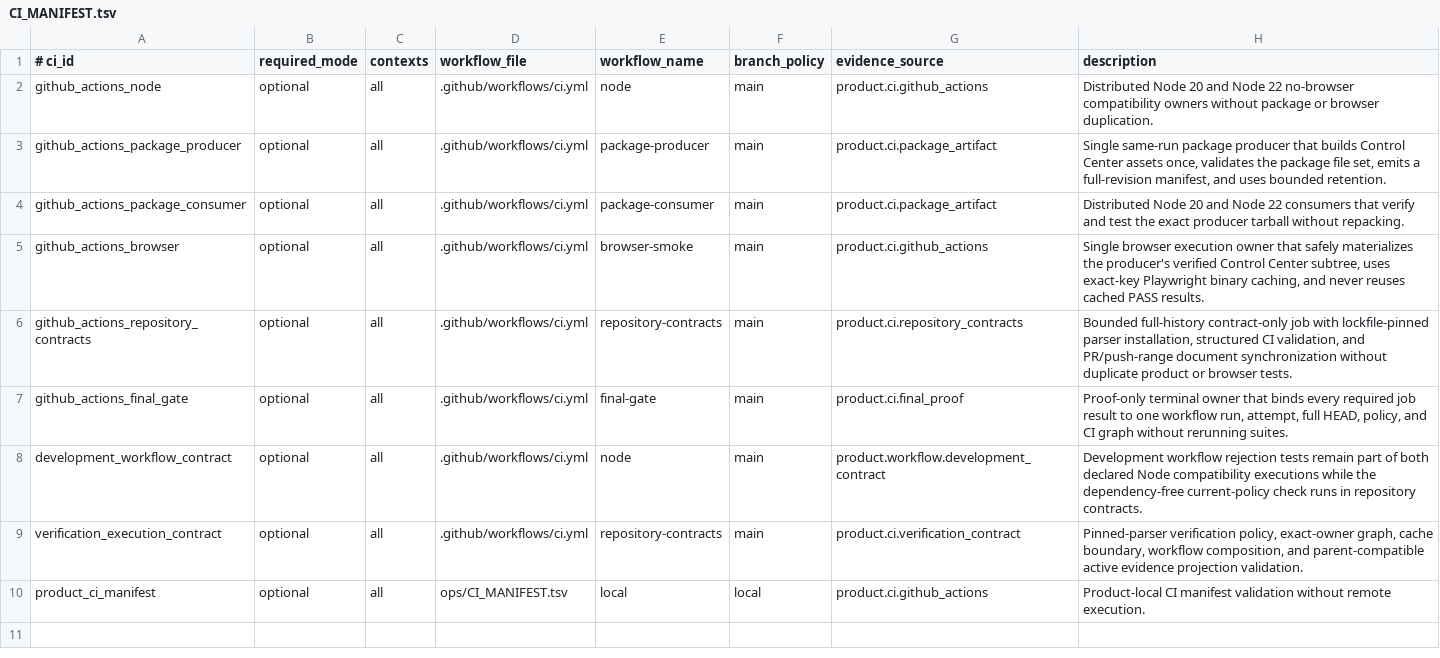
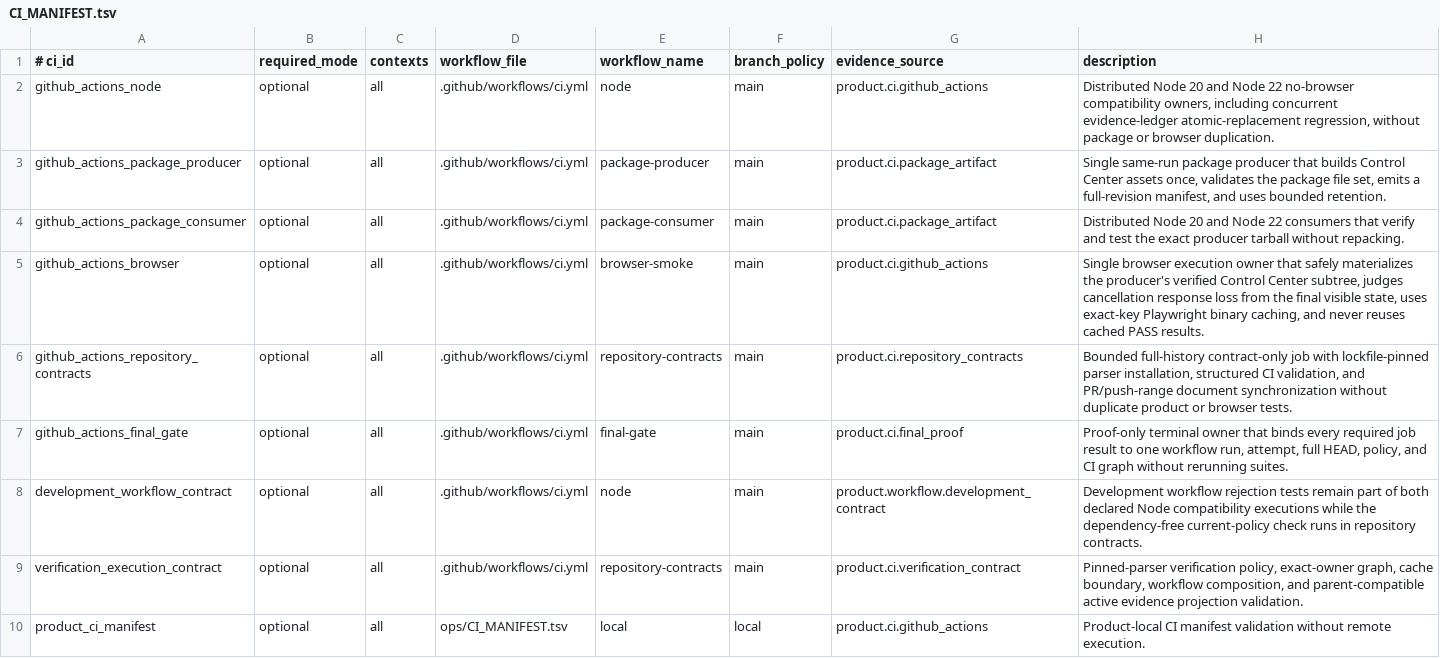
Before and after one commit to xxxMasahiro/trace-cue, a TSV file: ops/CI_MANIFEST.tsv, drawn as a sheet.

Commit message:
fix: close exact CI portability gaps

```diff
--- a/ops/CI_MANIFEST.tsv
+++ b/ops/CI_MANIFEST.tsv
@@ -1,6 +1,6 @@
 # ci_id	required_mode	contexts	workflow_file	workflow_name	branch_policy	evidence_source	description
-github_actions_node	optional	all	.github/workflows/ci.yml	node	main	product.ci.github_actions	Distributed Node 20 and Node 22 no-browser compatibility owners without package or browser duplication.
+github_actions_node	optional	all	.github/workflows/ci.yml	node	main	product.ci.github_actions	Distributed Node 20 and Node 22 no-browser compatibility owners, including concurrent evidence-ledger atomic-replacement regression, without package or browser duplication.
 github_actions_package_producer	optional	all	.github/workflows/ci.yml	package-producer	main	product.ci.package_artifact	Single same-run package producer that builds Control Center assets once, validates the package file set, emits a full-revision manifest, and uses bounded retention.
 github_actions_package_consumer	optional	all	.github/workflows/ci.yml	package-consumer	main	product.ci.package_artifact	Distributed Node 20 and Node 22 consumers that verify and test the exact producer tarball without repacking.
-github_actions_browser	optional	all	.github/workflows/ci.yml	browser-smoke	main	product.ci.github_actions	Single browser execution owner that safely materializes the producer's verified Control Center subtree, uses exact-key Playwright binary caching, and never reuses cached PASS results.
+github_actions_browser	optional	all	.github/workflows/ci.yml	browser-smoke	main	product.ci.github_actions	Single browser execution owner that safely materializes the producer's verified Control Center subtree, judges cancellation response loss from the final visible state, uses exact-key Playwright binary caching, and never reuses cached PASS results.
 github_actions_repository_contracts	optional	all	.github/workflows/ci.yml	repository-contracts	main	product.ci.repository_contracts	Bounded full-history contract-only job with lockfile-pinned parser installation, structured CI validation, and PR/push-range document synchronization without duplicate product or browser tests.
```
Also changed, not shown: ops/SECURITY_MANIFEST.tsv, ops/TEST_PLAN_MANIFEST.tsv, 14 other files.
